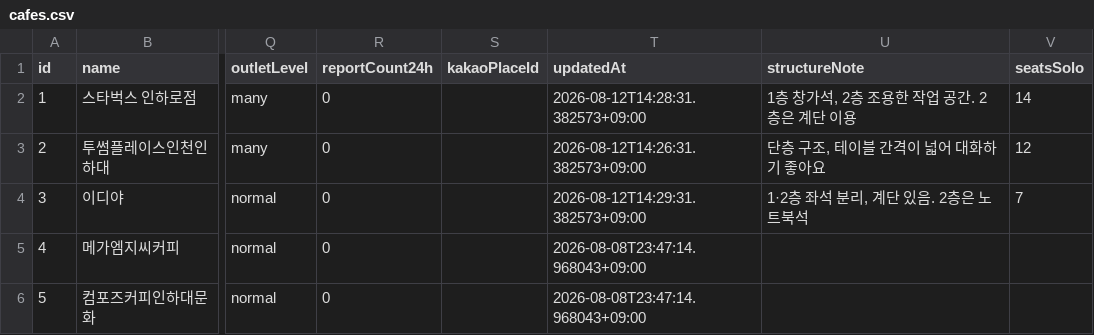
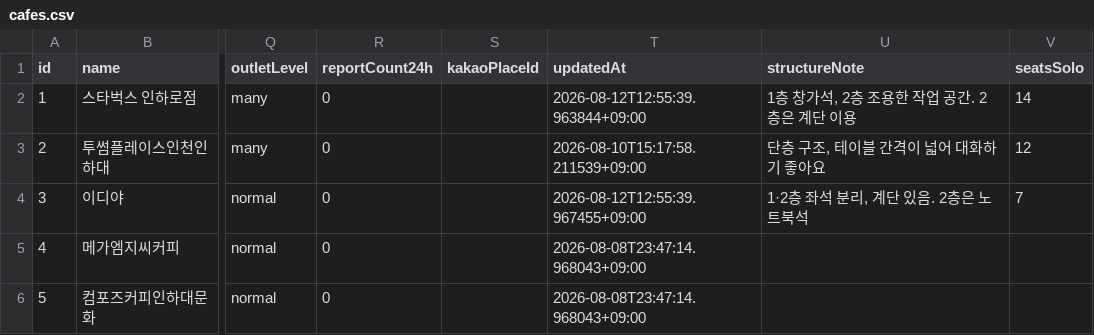
Before and after one commit to sol-ution/hackaton, a CSV file: cafe_backend/cafes.csv, drawn as a sheet; only a part is shown, gaps mark what is left out; the diff names each change by its address in the sheet, - before the commit and + after, or states it on an @@ line.

```diff
--- a/cafe_backend/cafes.csv
+++ b/cafe_backend/cafes.csv
-T2 (updatedAt): 2026-08-12T14:28:31.382573+09:00
+T2 (updatedAt): 2026-08-12T12:55:39.963844+09:00
-T3 (updatedAt): 2026-08-12T14:26:31.382573+09:00
+T3 (updatedAt): 2026-08-10T15:17:58.211539+09:00
-T4 (updatedAt): 2026-08-12T14:29:31.382573+09:00
+T4 (updatedAt): 2026-08-12T12:55:39.967455+09:00
```
Also changed, not shown: cafe_backend/reports.csv, 15 other files.
